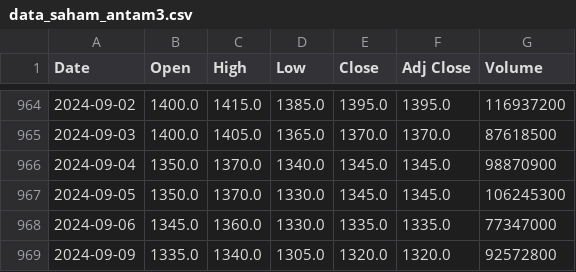
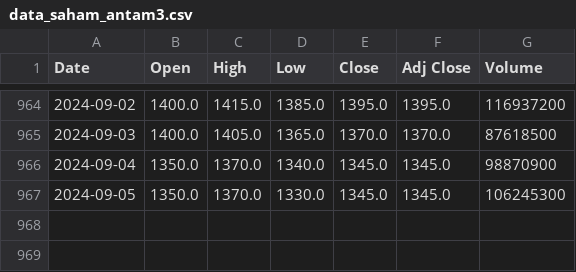
Before and after one commit to DeviDuwiSusanti/dataset, a CSV file: data_saham_antam3.csv, drawn as a sheet; only a part is shown, gaps mark what is left out; the diff names each change by its address in the sheet, - before the commit and + after, or states it on an @@ line.

Commit message:
Update data_saham_antam3.csv

```diff
--- a/data_saham_antam3.csv
+++ b/data_saham_antam3.csv
-row 968: 2024-09-06 | 1345.0 | 1360.0 | 1330.0 | 1335.0 | 1335.0 | 77347000
-row 969: 2024-09-09 | 1335.0 | 1340.0 | 1305.0 | 1320.0 | 1320.0 | 92572800
```
